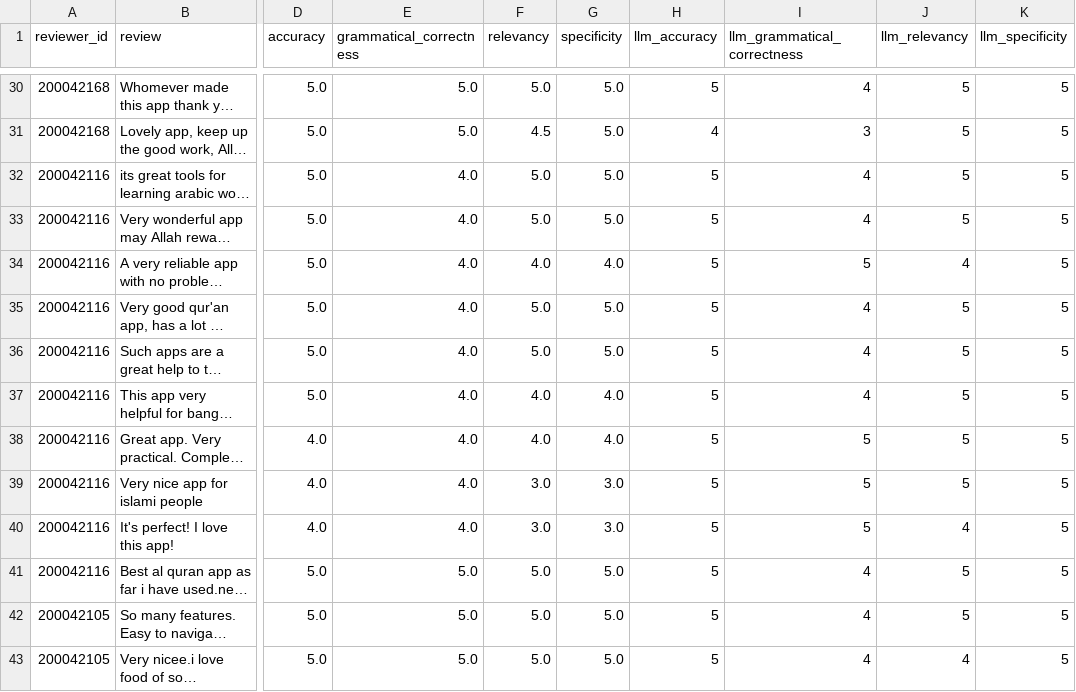
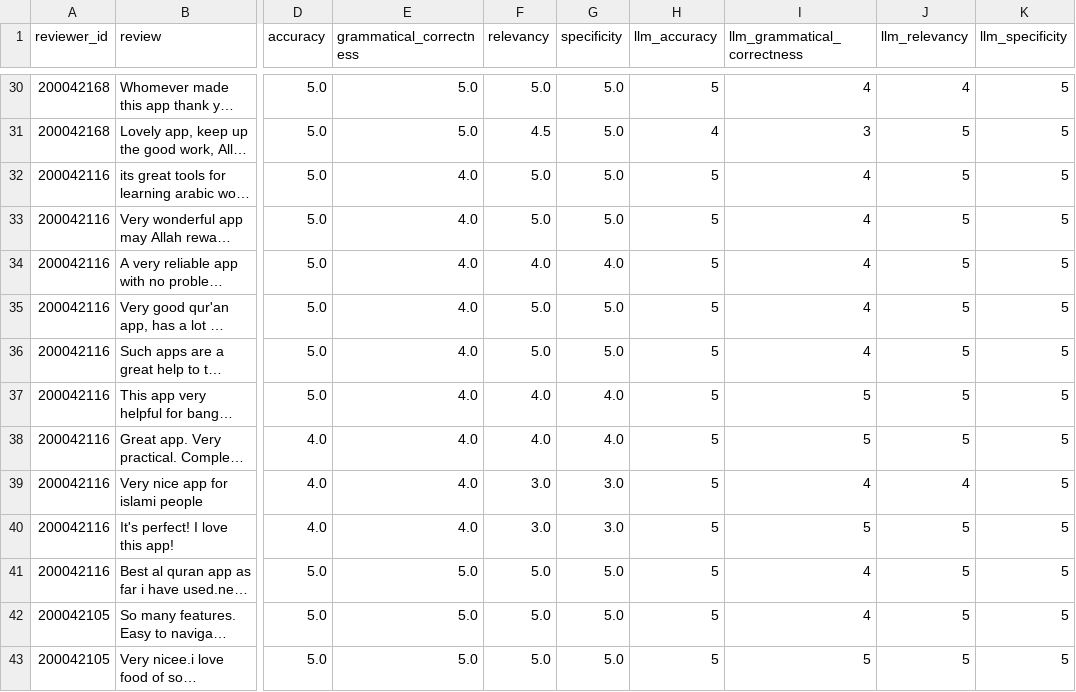
Before and after one commit to TahlilMahfuz/RAG_Implementation, a CSV file: Evaluation/participant_scores/Human Evaluation Scores with LLM.csv, drawn as a sheet; only a part is shown, gaps mark what is left out; long unchanged cells end in …; the diff covers the shown part only; the diff names each change by its address in the sheet, - before the commit and + after, or states it on an @@ line.

```diff
--- a/Evaluation/participant_scores/Human Evaluation Scores with LLM.csv
+++ b/Evaluation/participant_scores/Human Evaluation Scores with LLM.csv
-J30 (llm_relevancy): 5
+J30 (llm_relevancy): 4
-I34 (llm_grammatical_correctness): 5
+I34 (llm_grammatical_correctness): 4
-J34 (llm_relevancy): 4
+J34 (llm_relevancy): 5
-I37 (llm_grammatical_correctness): 4
+I37 (llm_grammatical_correctness): 5
-I39 (llm_grammatical_correctness): 5
+I39 (llm_grammatical_correctness): 4
-J39 (llm_relevancy): 5
+J39 (llm_relevancy): 4
-J40 (llm_relevancy): 4
+J40 (llm_relevancy): 5
-I43 (llm_grammatical_correctness): 4
+I43 (llm_grammatical_correctness): 5
-J43 (llm_relevancy): 4
+J43 (llm_relevancy): 5
```
Also changed, not shown: 48 edited cells elsewhere in this file, 1 other file.
